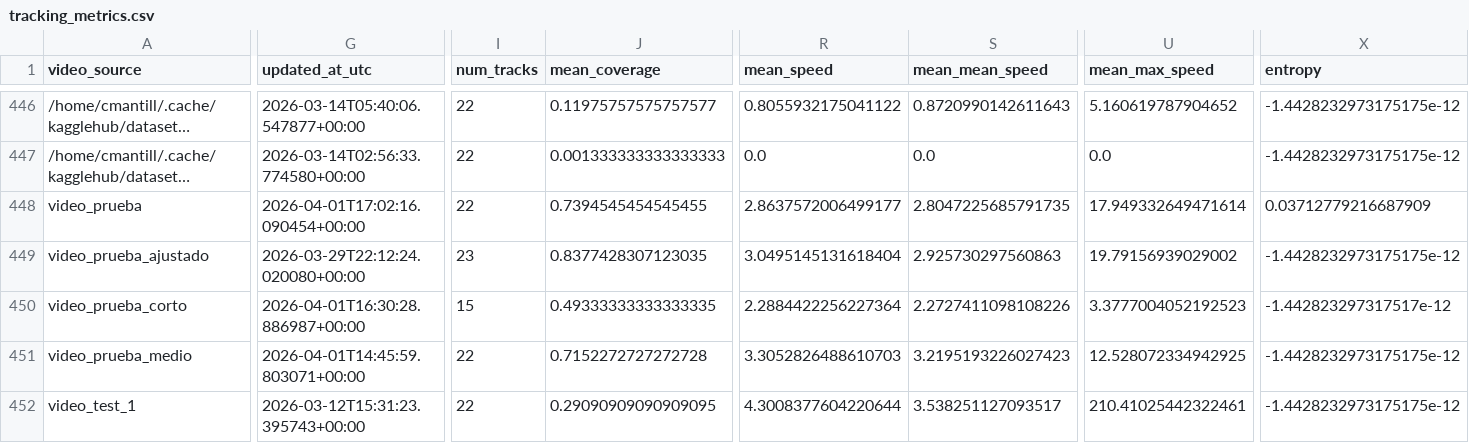
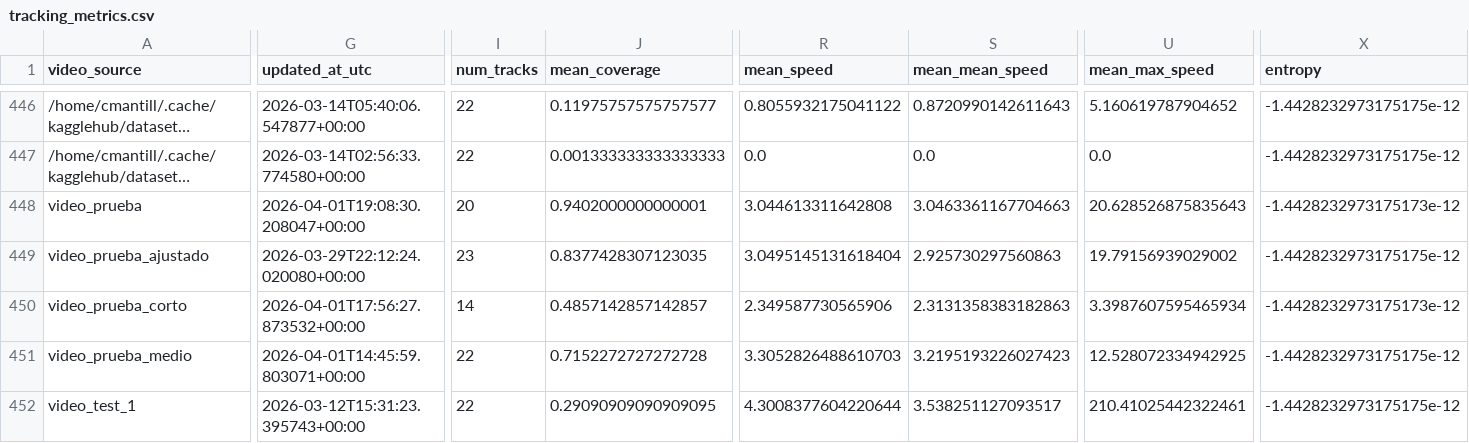
Before and after one commit to hectorgarciaa/narrador-futbol, a CSV file: data/posiciones_etiquetadas/common/tracking_metrics.csv, drawn as a sheet; only a part is shown, gaps mark what is left out; long unchanged cells end in …; the diff covers the shown part only; the diff names each change by its address in the sheet, - before the commit and + after, or states it on an @@ line.

Commit message:
relabel de player -> goalkeeper con heuristica
relabel de player a goalkeeper con heuristica de distancia de shirt_color a colores ref de los equipos de campo anomala (outlier). Además se usa un heuristica de posicion que solo permita el relabel si la deteccion es la detección más a la izq o derecha de yolo (ya que el portero siempre suele ser el ultimo jugador). Ahora el ids 1 y 2 solo pueden absorber tracks con class: goalkeeper

```diff
--- a/data/posiciones_etiquetadas/common/tracking_metrics.csv
+++ b/data/posiciones_etiquetadas/common/tracking_metrics.csv
-G448 (updated_at_utc): 2026-04-01T17:02:16.090454+00:00
+G448 (updated_at_utc): 2026-04-01T19:08:30.208047+00:00
-I448 (num_tracks): 22
+I448 (num_tracks): 20
-J448 (mean_coverage): 0.7394545454545455
+J448 (mean_coverage): 0.9402000000000001
-R448 (mean_speed): 2.8637572006499177
+R448 (mean_speed): 3.044613311642808
-S448 (mean_mean_speed): 2.8047225685791735
+S448 (mean_mean_speed): 3.0463361167704663
-U448 (mean_max_speed): 17.949332649471614
+U448 (mean_max_speed): 20.628526875835643
-X448 (entropy): 0.03712779216687909
+X448 (entropy): -1.4428232973175173e-12
-G450 (updated_at_utc): 2026-04-01T16:30:28.886987+00:00
+G450 (updated_at_utc): 2026-04-01T17:56:27.873532+00:00
-I450 (num_tracks): 15
+I450 (num_tracks): 14
-J450 (mean_coverage): 0.49333333333333335
+J450 (mean_coverage): 0.4857142857142857
-R450 (mean_speed): 2.2884422256227364
+R450 (mean_speed): 2.349587730565906
-S450 (mean_mean_speed): 2.2727411098108226
+S450 (mean_mean_speed): 2.3131358383182863
-U450 (mean_max_speed): 3.3777004052192523
+U450 (mean_max_speed): 3.3987607595465934
-X450 (entropy): -1.442823297317517e-12
+X450 (entropy): -1.4428232973175173e-12
```
Also changed, not shown: 24 edited cells elsewhere in this file, 6 other files.
